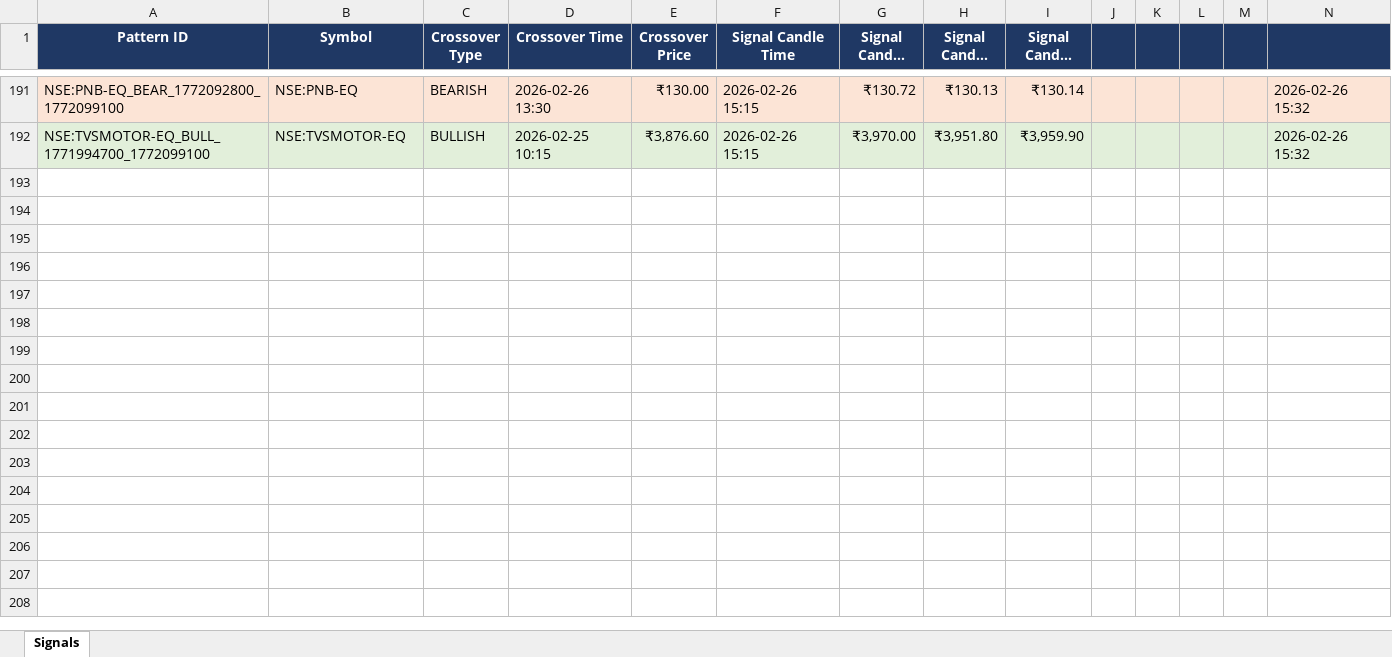
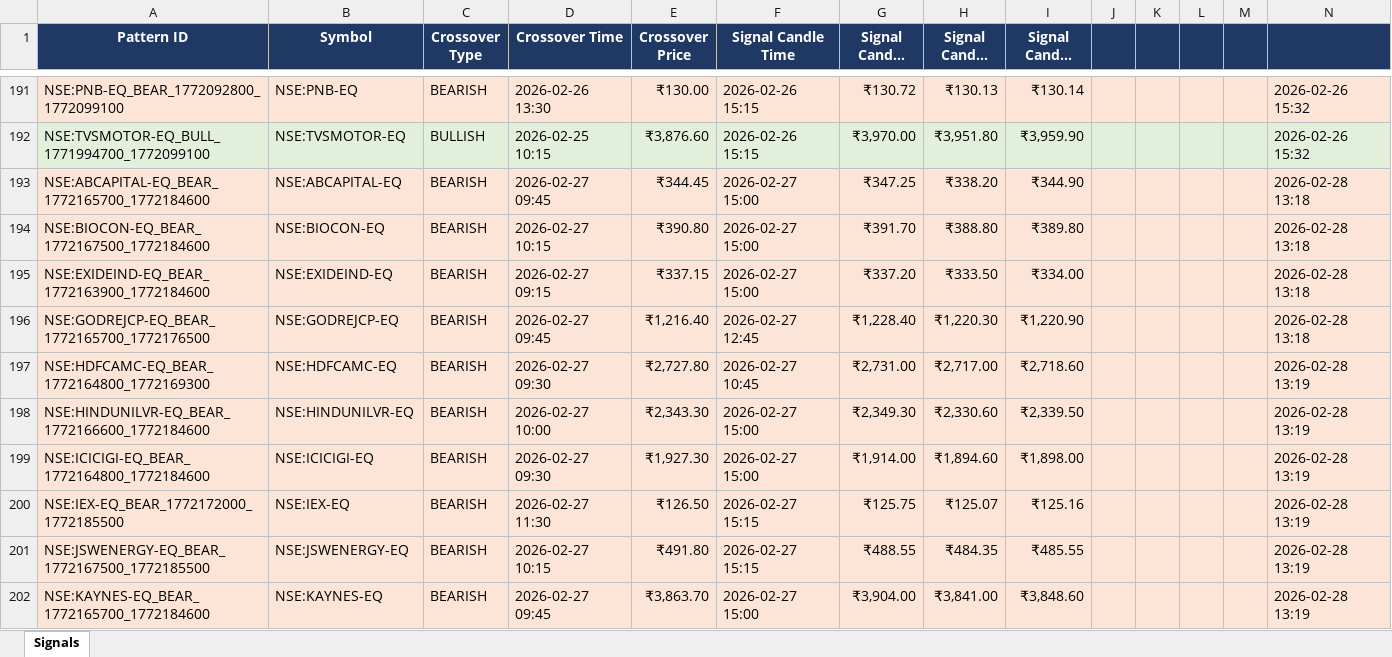
Before and after one commit to lazysauras03-byte/TG-LEVELS, an Excel workbook: pattern_signals.xlsx, sheet Signals, drawn as a sheet; only a part is shown, gaps mark what is left out; long unchanged cells end in …; values as stored, in another font and other column widths than the file's, no borders; the diff covers the shown part only; the diff names each change by its address in the sheet, - before the commit and + after, or states it on an @@ line.

```diff
--- a/pattern_signals.xlsx (sheet Signals)
+++ b/pattern_signals.xlsx (sheet Signals)
+row 193: NSE:ABCAPITAL-EQ_BEAR_1772165700_1772184600 | NSE:ABCAPITAL-EQ | BEARISH | 2026-02-27 09:45 | ₹344.45 | 2026-02-27 15:00 | ₹347.25 | ₹338.20 | ₹344.90 |  |  |  |  | 2026-02-28 13:18
+row 194: NSE:BIOCON-EQ_BEAR_1772167500_1772184600 | NSE:BIOCON-EQ | BEARISH | 2026-02-27 10:15 | ₹390.80 | 2026-02-27 15:00 | ₹391.70 | ₹388.80 | ₹389.80 |  |  |  |  | 2026-02-28 13:18
+row 195: NSE:EXIDEIND-EQ_BEAR_1772163900_1772184600 | NSE:EXIDEIND-EQ | BEARISH | 2026-02-27 09:15 | ₹337.15 | 2026-02-27 15:00 | ₹337.20 | ₹333.50 | ₹334.00 |  |  |  |  | 2026-02-28 13:18
+row 196: NSE:GODREJCP-EQ_BEAR_1772165700_1772176500 | NSE:GODREJCP-EQ | BEARISH | 2026-02-27 09:45 | ₹1,216.40 | 2026-02-27 12:45 | ₹1,228.40 | ₹1,220.30 | ₹1,220.90 |  |  |  |  | 2026-02-28 13:18
+row 197: NSE:HDFCAMC-EQ_BEAR_1772164800_1772169300 | NSE:HDFCAMC-EQ | BEARISH | 2026-02-27 09:30 | ₹2,727.80 | 2026-02-27 10:45 | ₹2,731.00 | ₹2,717.00 | ₹2,718.60 |  |  |  |  | 2026-02-28 13:19
+row 198: NSE:HINDUNILVR-EQ_BEAR_1772166600_1772184600 | NSE:HINDUNILVR-EQ | BEARISH | 2026-02-27 10:00 | ₹2,343.30 | 2026-02-27 15:00 | ₹2,349.30 | ₹2,330.60 | ₹2,339.50 |  |  |  |  | 2026-02-28 13:19
+row 199: NSE:ICICIGI-EQ_BEAR_1772164800_1772184600 | NSE:ICICIGI-EQ | BEARISH | 2026-02-27 09:30 | ₹1,927.30 | 2026-02-27 15:00 | ₹1,914.00 | ₹1,894.60 | ₹1,898.00 |  |  |  |  | 2026-02-28 13:19
+row 200: NSE:IEX-EQ_BEAR_1772172000_1772185500 | NSE:IEX-EQ | BEARISH | 2026-02-27 11:30 | ₹126.50 | 2026-02-27 15:15 | ₹125.75 | ₹125.07 | ₹125.16 |  |  |  |  | 2026-02-28 13:19
+row 201: NSE:JSWENERGY-EQ_BEAR_1772167500_1772185500 | NSE:JSWENERGY-EQ | BEARISH | 2026-02-27 10:15 | ₹491.80 | 2026-02-27 15:15 | ₹488.55 | ₹484.35 | ₹485.55 |  |  |  |  | 2026-02-28 13:19
+row 202: NSE:KAYNES-EQ_BEAR_1772165700_1772184600 | NSE:KAYNES-EQ | BEARISH | 2026-02-27 09:45 | ₹3,863.70 | 2026-02-27 15:00 | ₹3,904.00 | ₹3,841.00 | ₹3,848.60 |  |  |  |  | 2026-02-28 13:19
```
Also changed, not shown: 10 added rows elsewhere in this sheet, NIFTY.xlsx, 3 other files.
